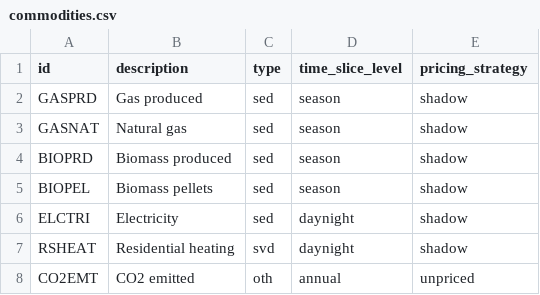
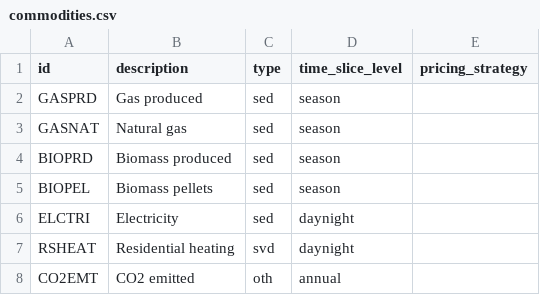
Before and after one commit to EnergySystemsModellingLab/MUSE2, a CSV file: examples/missing_commodity/commodities.csv, drawn as a sheet.

```diff
--- a/examples/missing_commodity/commodities.csv
+++ b/examples/missing_commodity/commodities.csv
@@ -1,8 +1,8 @@
 id,description,type,time_slice_level,pricing_strategy
-GASPRD,Gas produced,sed,season,shadow
-GASNAT,Natural gas,sed,season,shadow
-BIOPRD,Biomass produced,sed,season,shadow
-BIOPEL,Biomass pellets,sed,season,shadow
-ELCTRI,Electricity,sed,daynight,shadow
-RSHEAT,Residential heating,svd,daynight,shadow
-CO2EMT,CO2 emitted,oth,annual,unpriced
+GASPRD,Gas produced,sed,season,
+GASNAT,Natural gas,sed,season,
+BIOPRD,Biomass produced,sed,season,
+BIOPEL,Biomass pellets,sed,season,
+ELCTRI,Electricity,sed,daynight,
+RSHEAT,Residential heating,svd,daynight,
+CO2EMT,CO2 emitted,oth,annual,
```
Also changed, not shown: examples/circularity/commodities.csv, examples/simple/commodities.csv, 2 other files.
